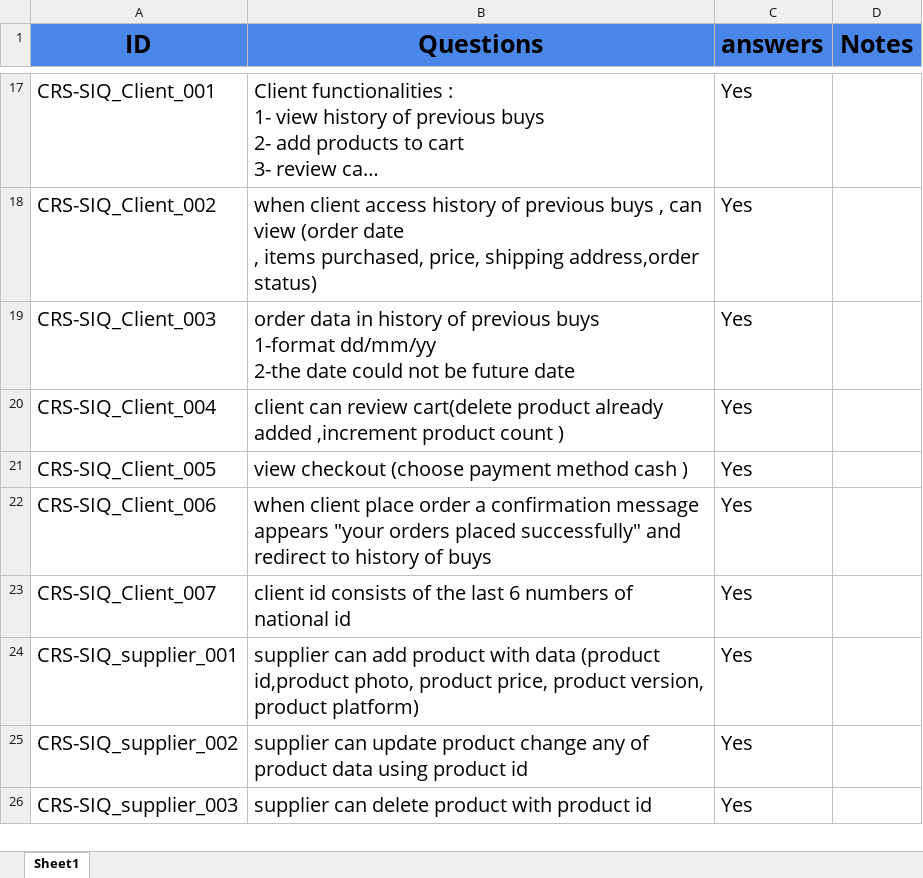
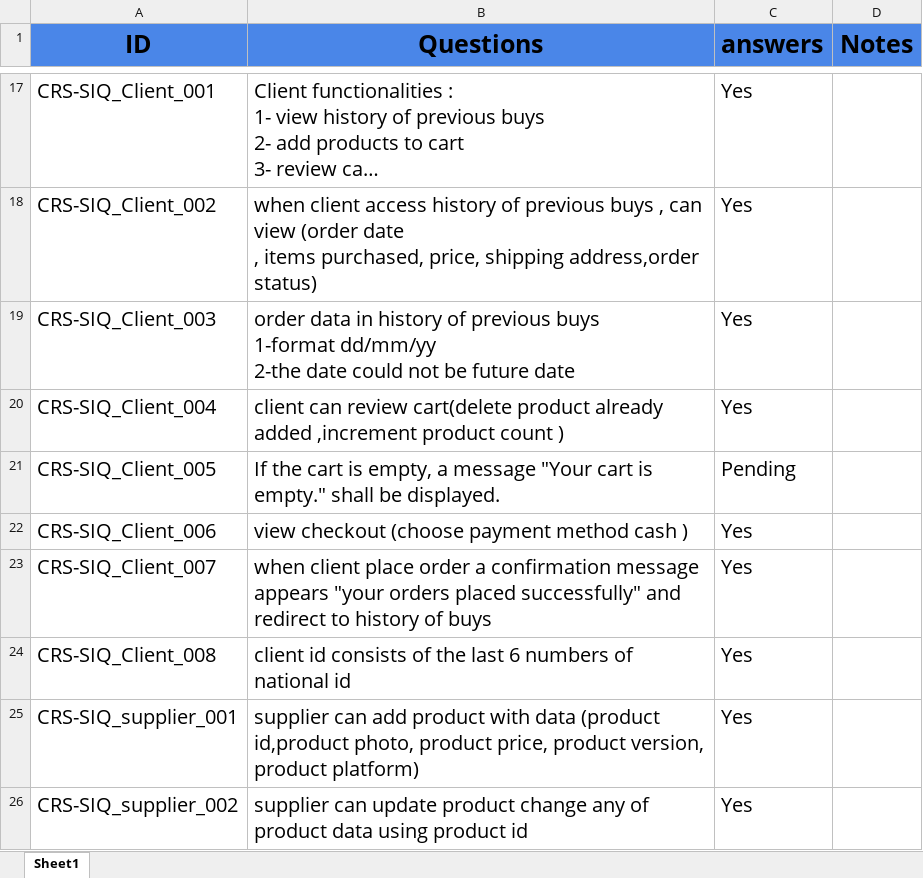
Before and after one commit to abdallahEl-Karamany/Online-Mobile-Store-WebSite, an Excel workbook: Requirments/CRS-SIQ.xlsx, sheet Sheet1, drawn as a sheet; only a part is shown, gaps mark what is left out; the shorter side is filled out with more unchanged rows; long unchanged cells end in …; values as stored, in another font and other column widths than the file's, no borders; the diff names each change by its address in the sheet, - before the commit and + after, or states it on an @@ line.

```diff
--- a/Requirments/CRS-SIQ.xlsx (sheet Sheet1)
+++ b/Requirments/CRS-SIQ.xlsx (sheet Sheet1)
-B21 (Questions): view checkout (choose payment method cash )
+B21 (Questions): If the cart is empty, a message "Your cart is empty." shall be displayed.
-C21 (answers): Yes
+C21 (answers): Pending
-B22 (Questions): when client place order a confirmation message appears "your orders placed successfully" and redirect to history of buys
+B22 (Questions): view checkout (choose payment method cash )
-B23 (Questions): client id consists of the last 6 numbers of national id
+B23 (Questions): when client place order a confirmation message appears "your orders placed successfully" and redirect to history of buys
+row 24: CRS-SIQ_Client_008 | client id consists of the last 6 numbers of national id | Yes
```
Also changed, not shown: Requirments/CRS.xlsx, Requirments/SRS.xlsx.
